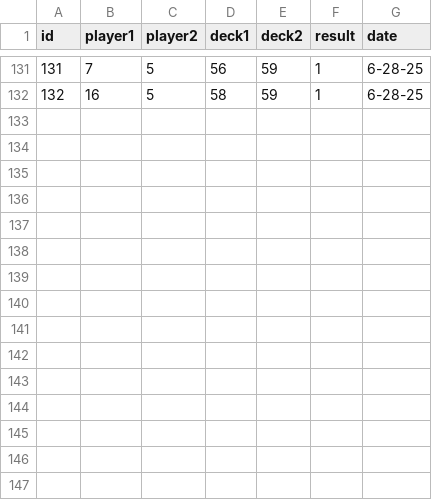
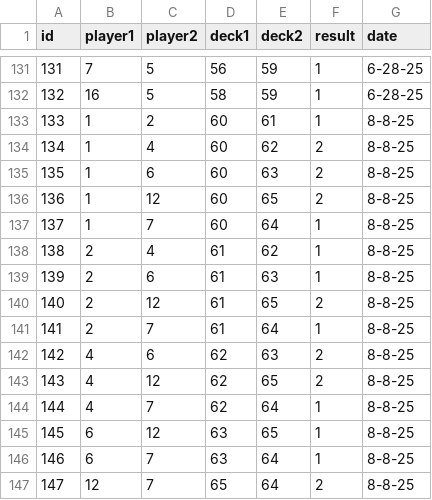
Before and after one commit to johngaebler/ShinyCube, a CSV file: Cube_Stats - game_log.csv, drawn as a sheet; only a part is shown, gaps mark what is left out.

```diff
--- a/Cube_Stats - game_log.csv
+++ b/Cube_Stats - game_log.csv
@@ -132 +132,16 @@ id,player1,player2,deck1,deck2,result,date
 132,16,5,58,59,1,6-28-25
+133,1,2,60,61,1,8-8-25
+134,1,4,60,62,2,8-8-25
+135,1,6,60,63,2,8-8-25
+136,1,12,60,65,2,8-8-25
+137,1,7,60,64,1,8-8-25
+138,2,4,61,62,1,8-8-25
+139,2,6,61,63,1,8-8-25
+140,2,12,61,65,2,8-8-25
+141,2,7,61,64,1,8-8-25
+142,4,6,62,63,2,8-8-25
+143,4,12,62,65,2,8-8-25
+144,4,7,62,64,1,8-8-25
+145,6,12,63,65,1,8-8-25
+146,6,7,63,64,1,8-8-25
+147,12,7,65,64,2,8-8-25
```
Also changed, not shown: Cube_Stats - All Decklists.csv, Cube_Stats - Deck Info.csv, 8 other files.
